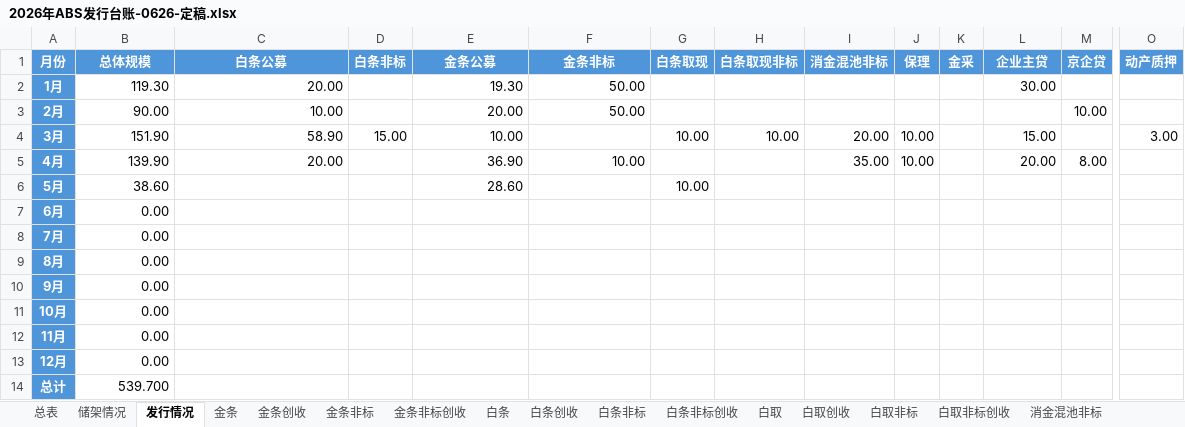
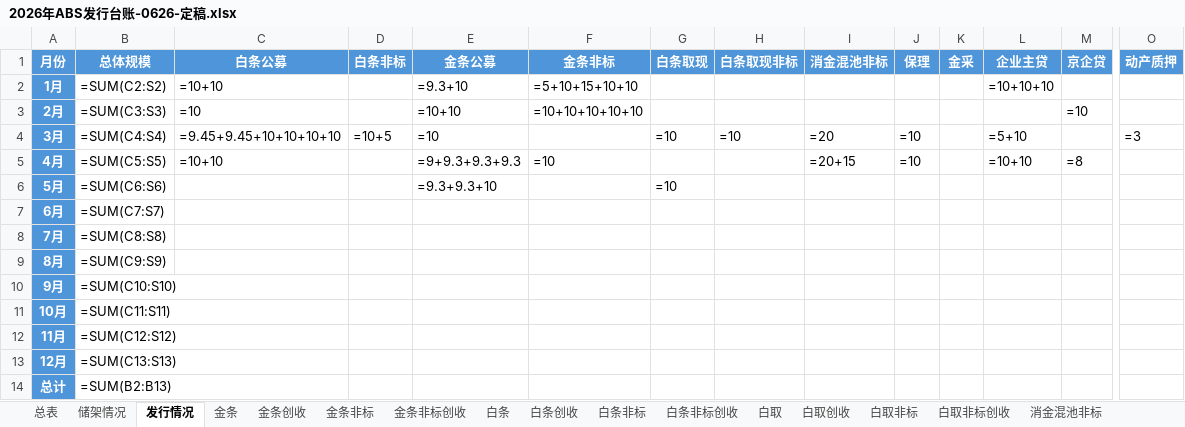
Before and after one commit to codebluce/ABS-Toolbox, an Excel workbook: deliverables/ledger/03_final/2026年ABS发行台账-0626-定稿.xlsx, sheet 发行情况, drawn as a sheet; only a part is shown, gaps mark what is left out; values as stored, in another font and other column widths than the file's, no borders; formulas without a stored value are shown as written; the diff names each change by its address in the sheet, - before the commit and + after, or states it on an @@ line.

```diff
--- a/deliverables/ledger/03_final/2026年ABS发行台账-0626-定稿.xlsx (sheet 发行情况)
+++ b/deliverables/ledger/03_final/2026年ABS发行台账-0626-定稿.xlsx (sheet 发行情况)
-B2 (总体规模): 119.30
+B2 (总体规模): =SUM(C2:S2)
-C2 (白条公募): 20.00
+C2 (白条公募): =10+10
-E2 (金条公募): 19.30
+E2 (金条公募): =9.3+10
-F2 (金条非标): 50.00
+F2 (金条非标): =5+10+15+10+10
-L2 (企业主贷): 30.00
+L2 (企业主贷): =10+10+10
-B3 (总体规模): 90.00
+B3 (总体规模): =SUM(C3:S3)
-C3 (白条公募): 10.00
+C3 (白条公募): =10
-E3 (金条公募): 20.00
+E3 (金条公募): =10+10
-F3 (金条非标): 50.00
+F3 (金条非标): =10+10+10+10+10
-M3 (京企贷): 10.00
+M3 (京企贷): =10
-B4 (总体规模): 151.90
+B4 (总体规模): =SUM(C4:S4)
-C4 (白条公募): 58.90
+C4 (白条公募): =9.45+9.45+10+10+10+10
-D4 (白条非标): 15.00
+D4 (白条非标): =10+5
-E4 (金条公募): 10.00
+E4 (金条公募): =10
-G4 (白条取现): 10.00
+G4 (白条取现): =10
-H4 (白条取现非标): 10.00
+H4 (白条取现非标): =10
-I4 (消金混池非标): 20.00
+I4 (消金混池非标): =20
-J4:J5 (保理): 10.00
+J4:J5 (保理): =10
-L4 (企业主贷): 15.00
+L4 (企业主贷): =5+10
-O4 (动产质押): 3.00
+O4 (动产质押): =3
-B5 (总体规模): 139.90
+B5 (总体规模): =SUM(C5:S5)
-C5 (白条公募): 20.00
+C5 (白条公募): =10+10
-E5 (金条公募): 36.90
+E5 (金条公募): =9+9.3+9.3+9.3
-F5 (金条非标): 10.00
+F5 (金条非标): =10
-I5 (消金混池非标): 35.00
+I5 (消金混池非标): =20+15
-L5 (企业主贷): 20.00
+L5 (企业主贷): =10+10
-M5 (京企贷): 8.00
+M5 (京企贷): =8
-B6 (总体规模): 38.60
+B6 (总体规模): =SUM(C6:S6)
-E6 (金条公募): 28.60
+E6 (金条公募): =9.3+9.3+10
-G6 (白条取现): 10.00
+G6 (白条取现): =10
-B7 (总体规模): 0.00
+B7 (总体规模): =SUM(C7:S7)
-B8 (总体规模): 0.00
+B8 (总体规模): =SUM(C8:S8)
-B9 (总体规模): 0.00
+B9 (总体规模): =SUM(C9:S9)
-B10 (总体规模): 0.00
+B10 (总体规模): =SUM(C10:S10)
-B11 (总体规模): 0.00
+B11 (总体规模): =SUM(C11:S11)
-B12 (总体规模): 0.00
+B12 (总体规模): =SUM(C12:S12)
-B13 (总体规模): 0.00
+B13 (总体规模): =SUM(C13:S13)
-B14 (总体规模): 539.700
+B14 (总体规模): =SUM(B2:B13)
```
Also changed, not shown: sheet 总表, sheet 储架情况, sheet 金条非标, 12 other files.
